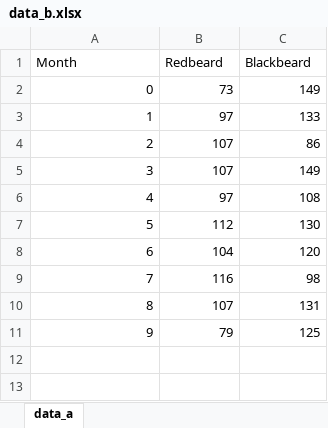
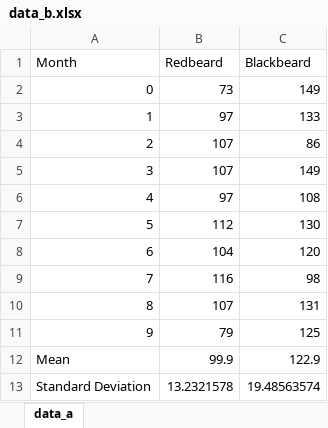
Before and after one commit to RuleBrittonica/Physics-Python-Code, an Excel workbook: Week8Workshop/data_b.xlsx, sheet data_a, drawn as a sheet; values as stored, in another font and other column widths than the file's, no borders; the diff names each change by its address in the sheet, - before the commit and + after, or states it on an @@ line.

Commit message:
started on week9uncertainties.ipynb

```diff
--- a/Week8Workshop/data_b.xlsx (sheet data_a)
+++ b/Week8Workshop/data_b.xlsx (sheet data_a)
+row 12: Mean | 99.9 | 122.9
+row 13: Standard Deviation | 13.2321578 | 19.48563574
```
Also changed, not shown: 5 other files.
